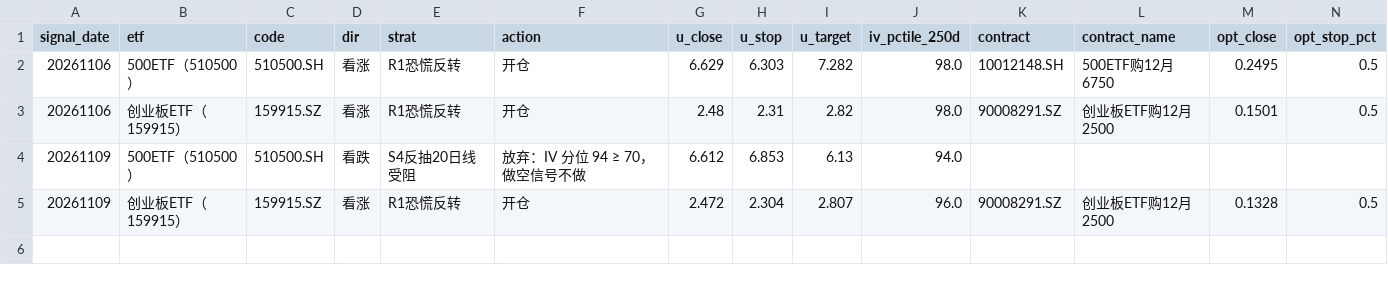
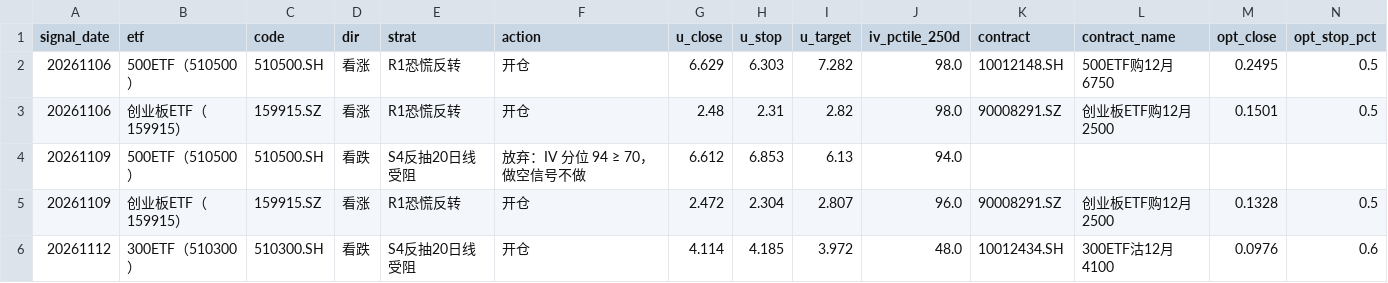
Before and after one commit to dengliang68-sudo/market-data, a CSV file: reports/opt_signal_log.csv, drawn as a sheet; only a part is shown; rows hold the shown columns only; the diff names each change by its address in the sheet, - before the commit and + after, or states it on an @@ line.

```diff
--- a/reports/opt_signal_log.csv
+++ b/reports/opt_signal_log.csv
+row 6: 20261112 | 300ETF（510300） | 510300.SH | 看跌 | S4反抽20日线受阻 | 开仓 | 4.114 | 4.185 | 3.972 | 48.0 | 10012434.SH | 300ETF沽12月4100 | 0.0976 | 0.6
```
Also changed, not shown: data/opt_atm_iv_hist.csv, 4 other files.
